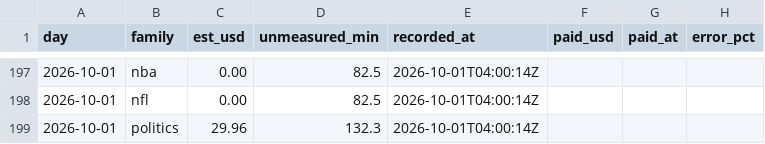
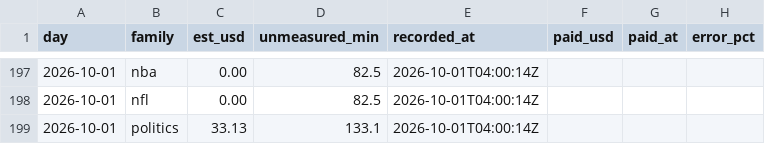
Before and after one commit to wfco223/Liquidity-rewards, a CSV file: data/estimates.csv, drawn as a sheet; only a part is shown, gaps mark what is left out.

Commit message:
estimates: 1 rows [skip ci]

```diff
--- a/data/estimates.csv
+++ b/data/estimates.csv
@@ -198,2 +198,2 @@ day,family,est_usd,unmeasured_min,recorded_at,paid_usd,paid_at,error_pct
 2026-10-01,nfl,0.00,82.5,2026-10-01T04:00:14Z,,,
-2026-10-01,politics,29.96,132.3,2026-10-01T04:00:14Z,,,
+2026-10-01,politics,33.13,133.1,2026-10-01T04:00:14Z,,,
```
